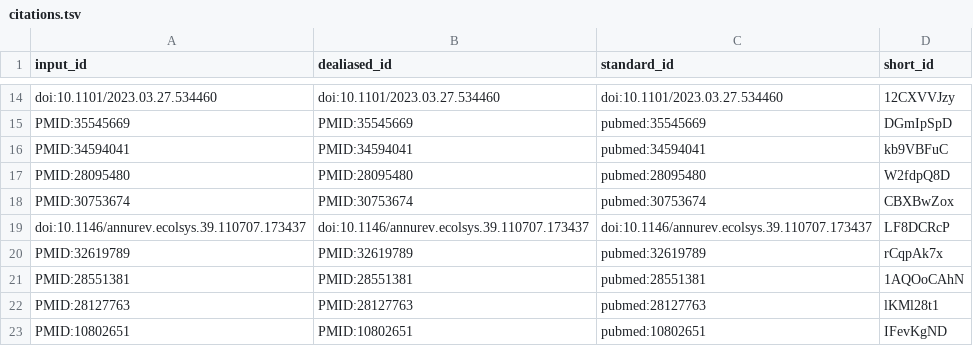
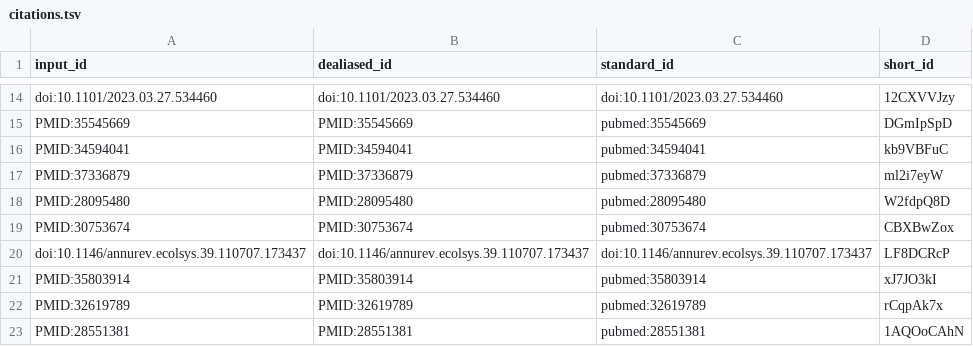
Before and after one commit to quinlan-lab/mutator-epistasis-manuscript, a TSV file: citations.tsv, drawn as a sheet; only a part is shown, gaps mark what is left out; the shorter side is filled out with more unchanged rows.

```diff
--- a/citations.tsv
+++ b/citations.tsv
@@ -16,2 +16,3 @@ PMID:35545669	PMID:35545669	pubmed:35545669	DGmIpSpD
 PMID:34594041	PMID:34594041	pubmed:34594041	kb9VBFuC
+PMID:37336879	PMID:37336879	pubmed:37336879	ml2i7eyW
 PMID:28095480	PMID:28095480	pubmed:28095480	W2fdpQ8D
@@ -19,2 +20,3 @@ PMID:30753674	PMID:30753674	pubmed:30753674	CBXBwZox
 doi:10.1146/annurev.ecolsys.39.110707.173437	doi:10.1146/annurev.ecolsys.39.110707.173437	doi:10.1146/annurev.ecolsys.39.110707.173437	LF8DCRcP
+PMID:35803914	PMID:35803914	pubmed:35803914	xJ7JO3kI
 PMID:32619789	PMID:32619789	pubmed:32619789	rCqpAk7x
```
Also changed, not shown: 8 other files.
